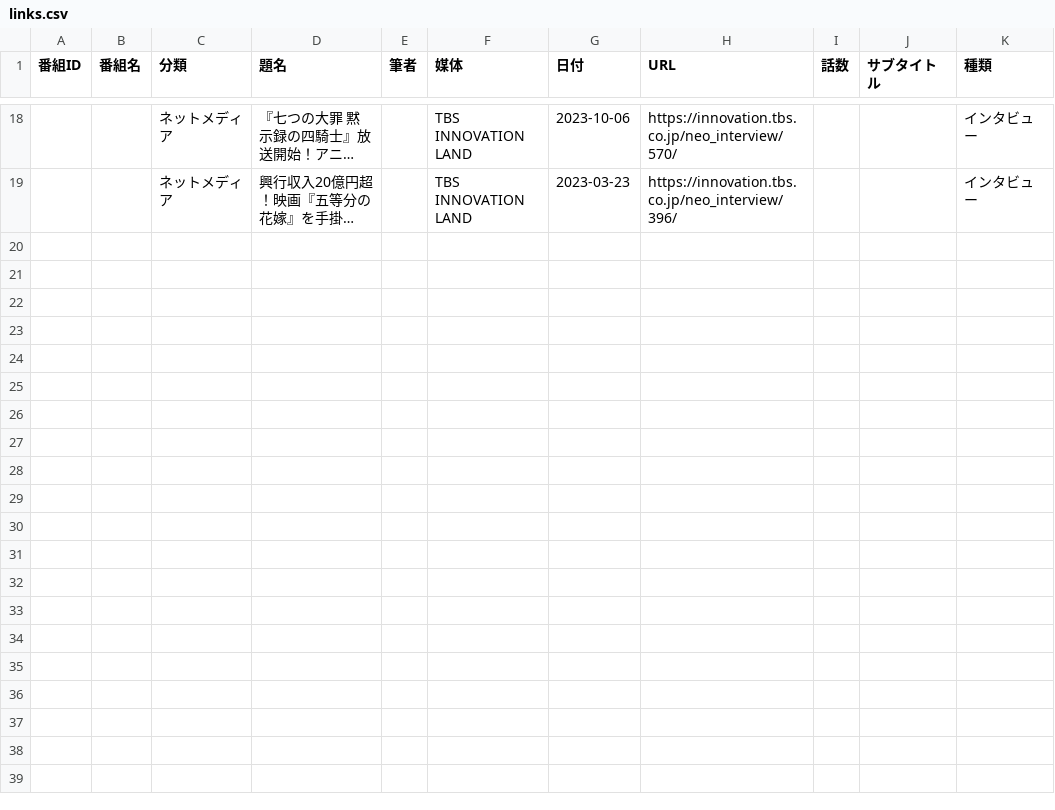
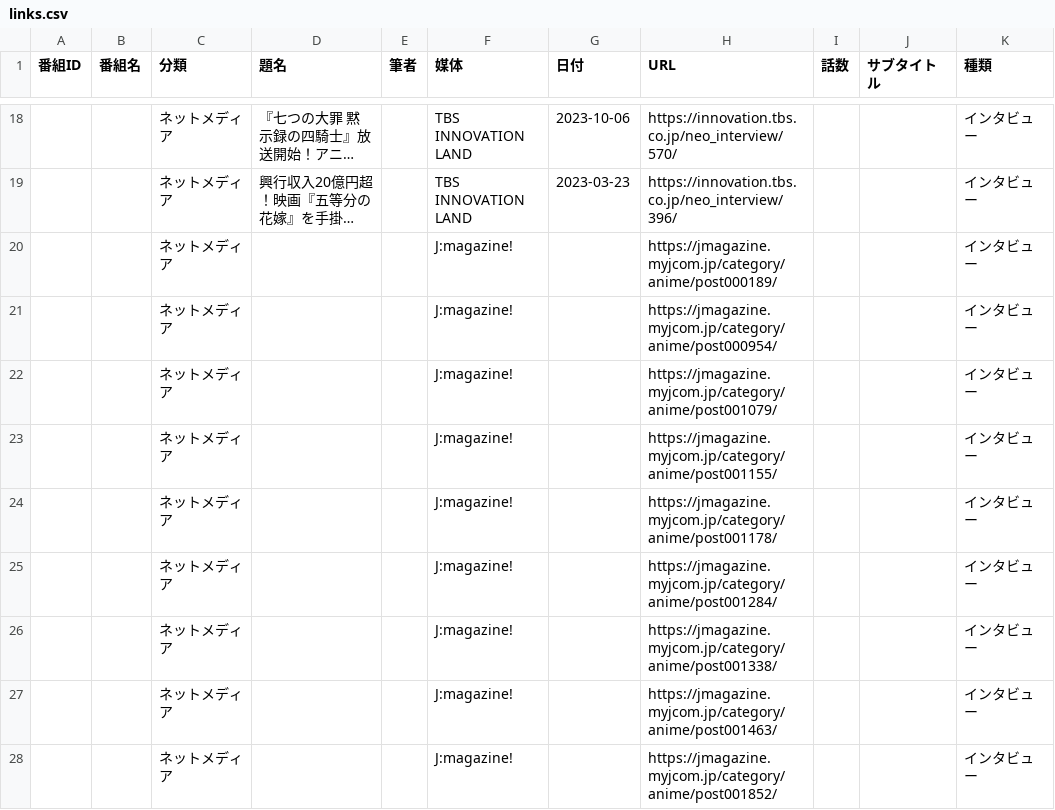
Before and after one commit to nzanke/anime-world, a CSV file: content/links.csv, drawn as a sheet; only a part is shown, gaps mark what is left out; long unchanged cells end in …; the diff names each change by its address in the sheet, - before the commit and + after, or states it on an @@ line.

```diff
--- a/content/links.csv
+++ b/content/links.csv
+row 20:  |  | ネットメディア |  |  | J:magazine! |  | https://jmagazine.myjcom.jp/category/anime/post000189/ |  |  | インタビュー
+row 21:  |  | ネットメディア |  |  | J:magazine! |  | https://jmagazine.myjcom.jp/category/anime/post000954/ |  |  | インタビュー
+row 22:  |  | ネットメディア |  |  | J:magazine! |  | https://jmagazine.myjcom.jp/category/anime/post001079/ |  |  | インタビュー
+row 23:  |  | ネットメディア |  |  | J:magazine! |  | https://jmagazine.myjcom.jp/category/anime/post001155/ |  |  | インタビュー
+row 24:  |  | ネットメディア |  |  | J:magazine! |  | https://jmagazine.myjcom.jp/category/anime/post001178/ |  |  | インタビュー
+row 25:  |  | ネットメディア |  |  | J:magazine! |  | https://jmagazine.myjcom.jp/category/anime/post001284/ |  |  | インタビュー
+row 26:  |  | ネットメディア |  |  | J:magazine! |  | https://jmagazine.myjcom.jp/category/anime/post001338/ |  |  | インタビュー
+row 27:  |  | ネットメディア |  |  | J:magazine! |  | https://jmagazine.myjcom.jp/category/anime/post001463/ |  |  | インタビュー
+row 28:  |  | ネットメディア |  |  | J:magazine! |  | https://jmagazine.myjcom.jp/category/anime/post001852/ |  |  | インタビュー
```
